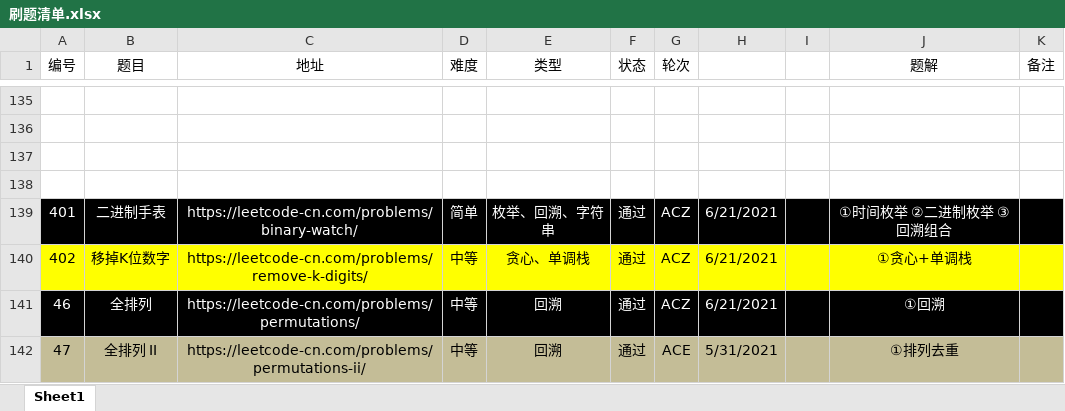
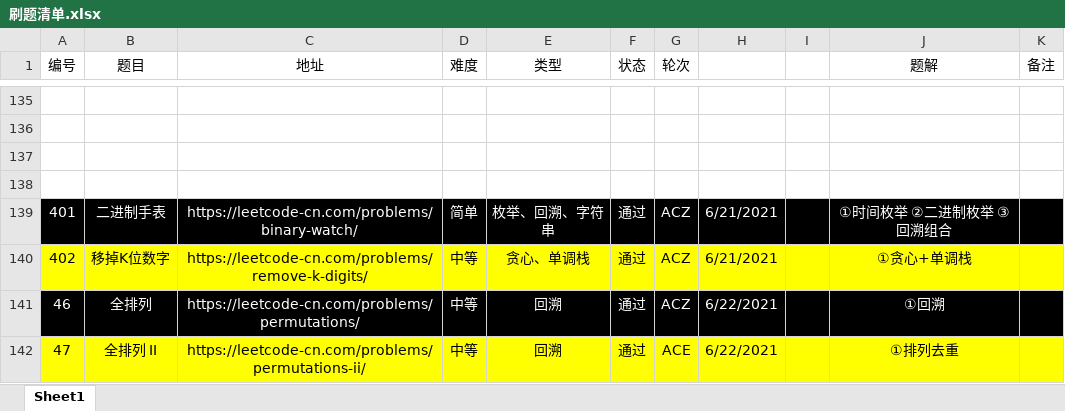
Before and after one commit to moonspiritacm/Leetcode-Java, an Excel workbook: notes/刷题清单.xlsx, sheet Sheet1, drawn as a sheet; only a part is shown, gaps mark what is left out; values as stored, in another font and other column widths than the file's, no borders; the diff names each change by its address in the sheet, - before the commit and + after, or states it on an @@ line.

```diff
--- a/notes/刷题清单.xlsx (sheet Sheet1)
+++ b/notes/刷题清单.xlsx (sheet Sheet1)
-H141: 6/21/2021
+H141: 6/22/2021
-A142:K142 fill: #C4BD97
+A142:K142 fill: #FFFF00
-H142: 5/31/2021
+H142: 6/22/2021
```
Also changed, not shown: 1 other file.
